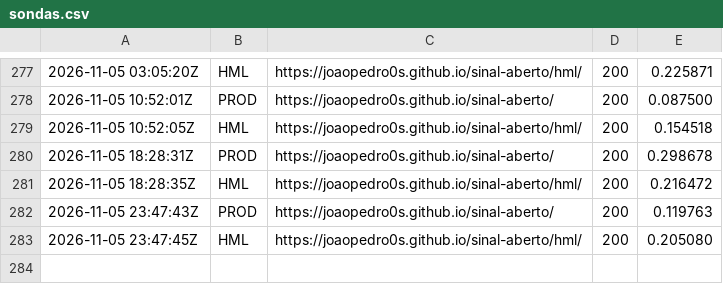
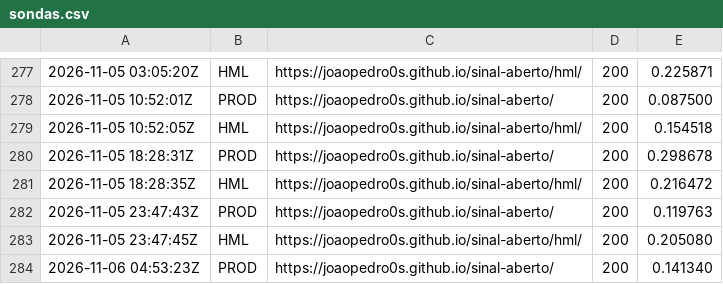
Before and after one commit to Joaopedro0s/sinal-aberto, a CSV file: status/sondas.csv, drawn as a sheet; only a part is shown, gaps mark what is left out.

```diff
--- a/status/sondas.csv
+++ b/status/sondas.csv
@@ -283 +283,2 @@
 2026-11-05 23:47:45Z,HML,https://joaopedro0s.github.io/sinal-aberto/hml/,200,0.205080
+2026-11-06 04:53:23Z,PROD,https://joaopedro0s.github.io/sinal-aberto/,200,0.141340
```
